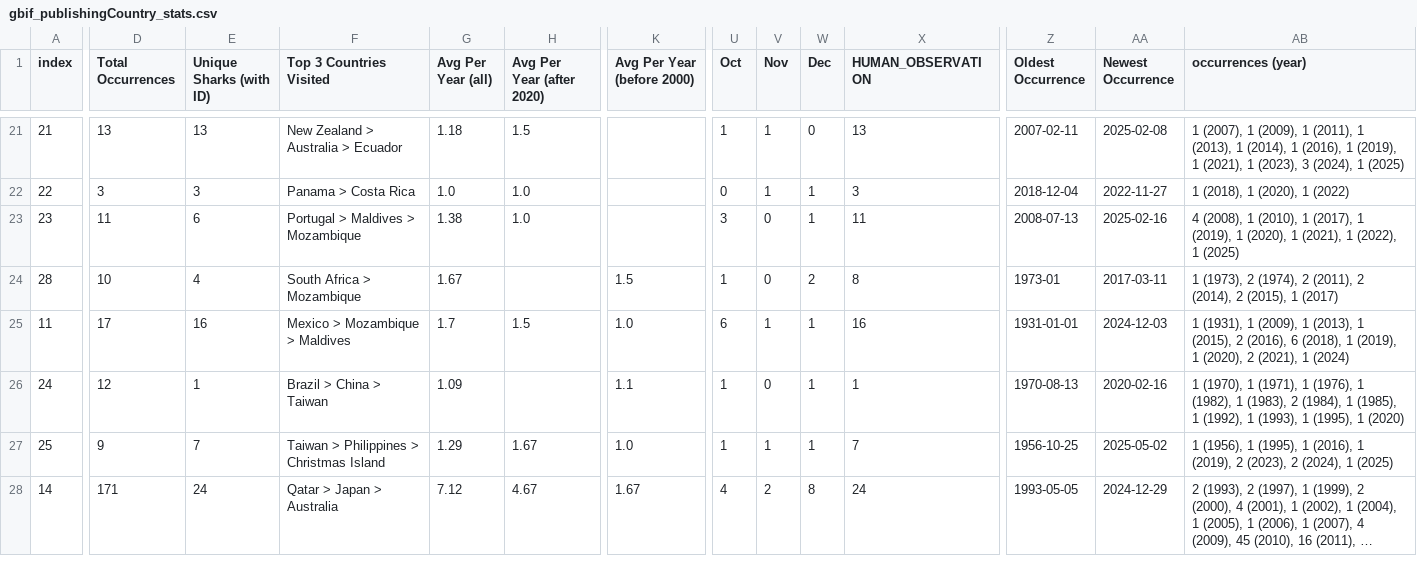
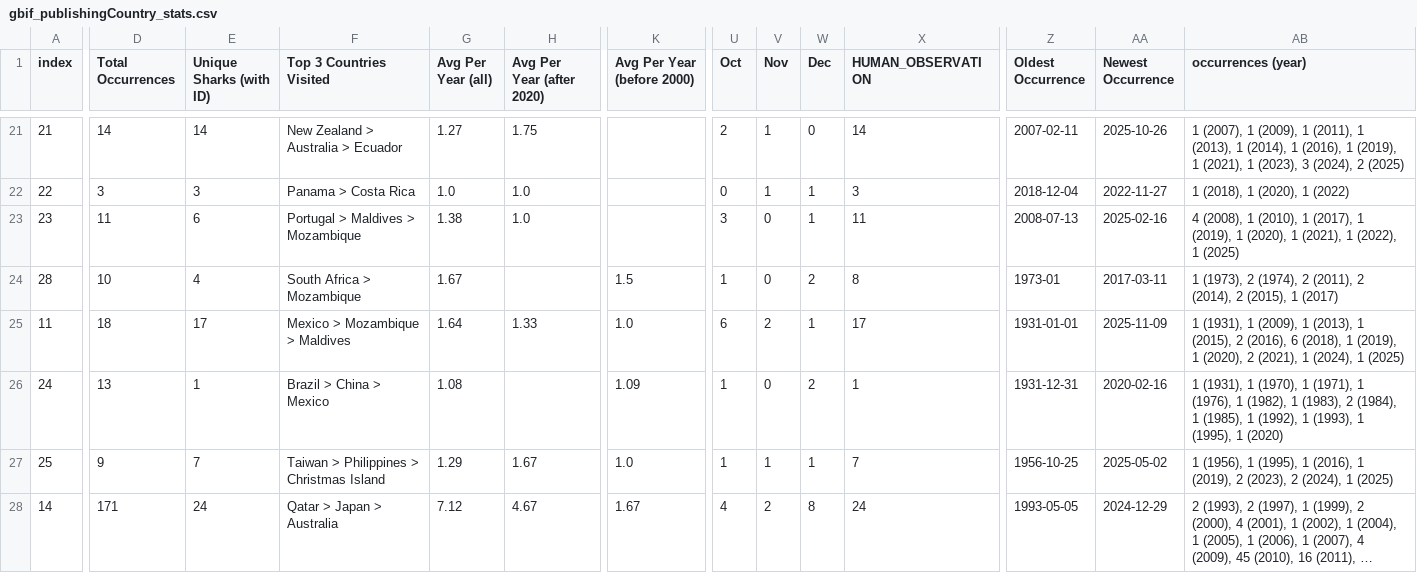
Before and after one commit to aadriien/whale-shark-site, a CSV file: outputs/gbif_publishingCountry_stats.csv, drawn as a sheet; only a part is shown, gaps mark what is left out; long unchanged cells end in …; the diff covers the shown part only; the diff names each change by its address in the sheet, - before the commit and + after, or states it on an @@ line.

```diff
--- a/outputs/gbif_publishingCountry_stats.csv
+++ b/outputs/gbif_publishingCountry_stats.csv
-D21 (Total Occurrences): 13
+D21 (Total Occurrences): 14
-E21 (Unique Sharks (with ID)): 13
+E21 (Unique Sharks (with ID)): 14
-G21 (Avg Per Year (all)): 1.18
+G21 (Avg Per Year (all)): 1.27
-H21 (Avg Per Year (after 2020)): 1.5
+H21 (Avg Per Year (after 2020)): 1.75
-U21 (Oct): 1
+U21 (Oct): 2
-X21 (HUMAN_OBSERVATION): 13
+X21 (HUMAN_OBSERVATION): 14
-AA21 (Newest Occurrence): 2025-02-08
+AA21 (Newest Occurrence): 2025-10-26
-AB21 (occurrences (year)): …3 (2024), 1 (2025)
+AB21 (occurrences (year)): …3 (2024), 2 (2025)
-D25 (Total Occurrences): 17
+D25 (Total Occurrences): 18
-E25 (Unique Sharks (with ID)): 16
+E25 (Unique Sharks (with ID)): 17
-G25 (Avg Per Year (all)): 1.7
+G25 (Avg Per Year (all)): 1.64
-H25 (Avg Per Year (after 2020)): 1.5
+H25 (Avg Per Year (after 2020)): 1.33
-V25 (Nov): 1
+V25 (Nov): 2
-X25 (HUMAN_OBSERVATION): 16
+X25 (HUMAN_OBSERVATION): 17
-AA25 (Newest Occurrence): 2024-12-03
+AA25 (Newest Occurrence): 2025-11-09
-AB25 (occurrences (year)): …(2021), 1 (2024)
+AB25 (occurrences (year)): …(2021), 1 (2024), 1 (2025)
-D26 (Total Occurrences): 12
+D26 (Total Occurrences): 13
-F26 (Top 3 Countries Visited): Brazil > China > Taiwan
+F26 (Top 3 Countries Visited): Brazil > China > Mexico
-G26 (Avg Per Year (all)): 1.09
+G26 (Avg Per Year (all)): 1.08
-K26 (Avg Per Year (before 2000)): 1.1
+K26 (Avg Per Year (before 2000)): 1.09
-W26 (Dec): 1
+W26 (Dec): 2
-Z26 (Oldest Occurrence): 1970-08-13
+Z26 (Oldest Occurrence): 1931-12-31
-AB26 (occurrences (year)): 1 (1970), 1…
+AB26 (occurrences (year)): 1 (1931), 1 (1970), 1…
```
Also changed, not shown: 88 edited cells elsewhere in this file, outputs/gbif_calendar_stats.csv, outputs/gbif_continent_stats.csv, 16 other files.
